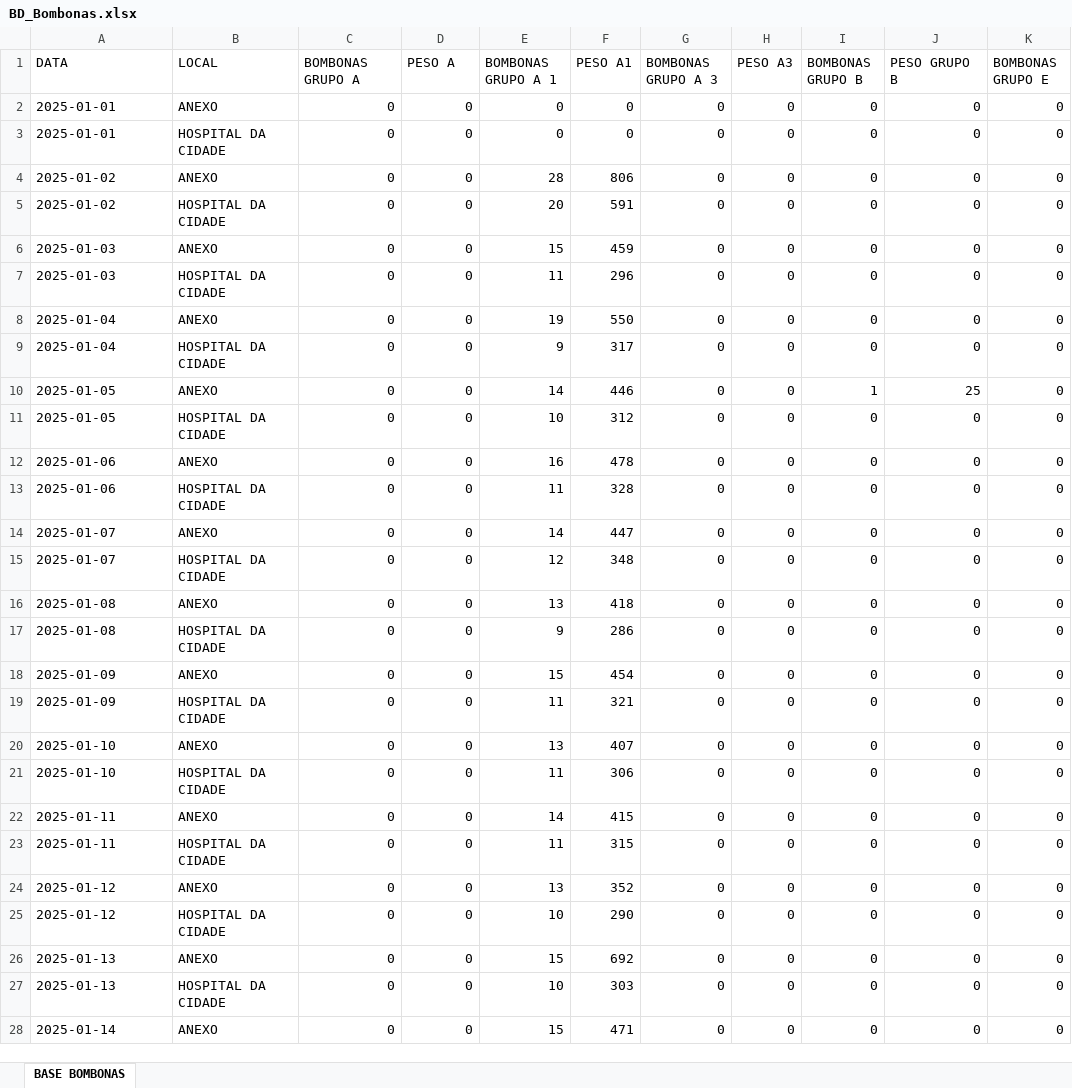
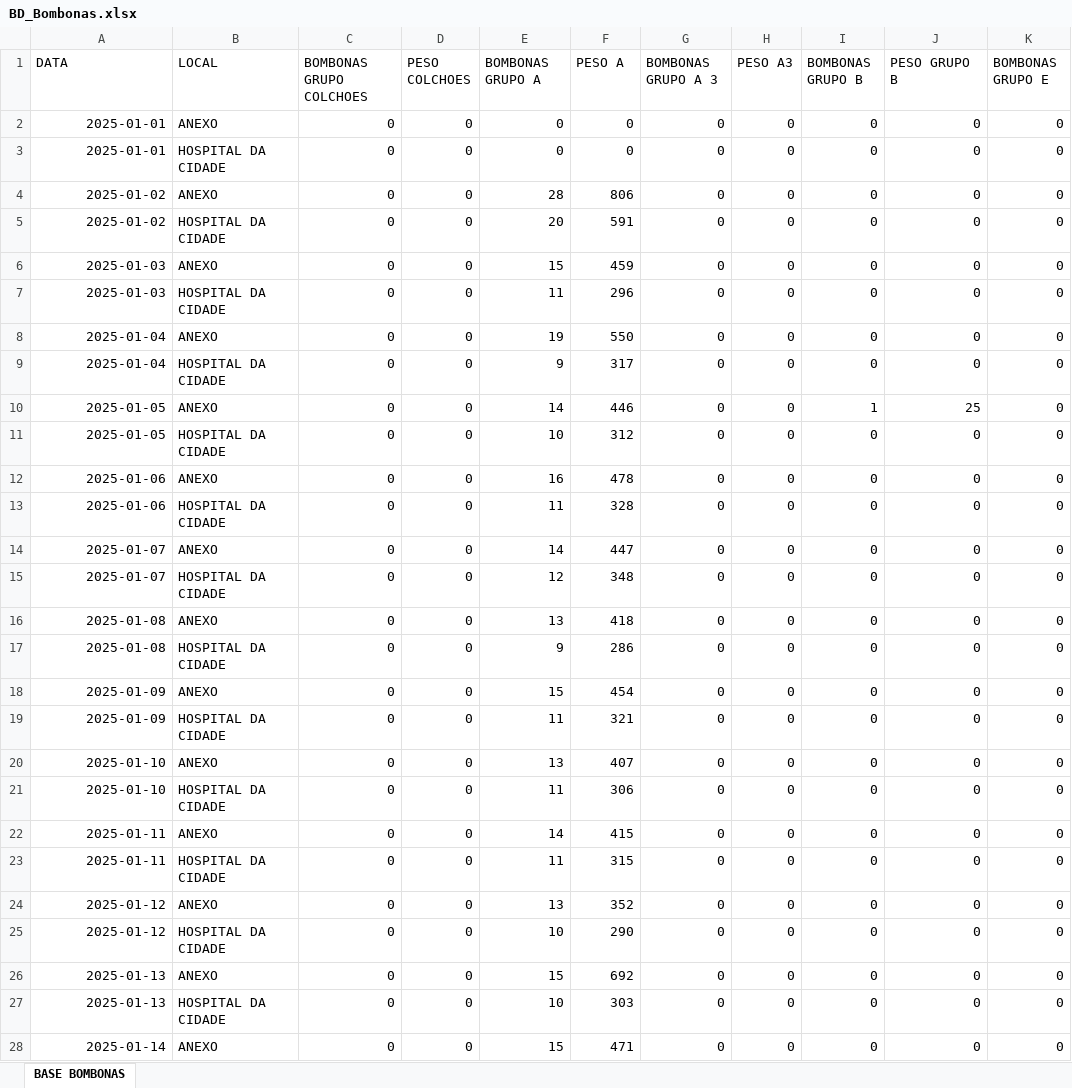
Before and after one commit to hamiltonjmp/painel-bombonas, an Excel workbook: dados/BD_Bombonas.xlsx, sheet BASE BOMBONAS, drawn as a sheet; only a part is shown; values as stored, in another font and other column widths than the file's, no borders; the diff covers the shown part only; the diff names each change by its address in the sheet, - before the commit and + after, or states it on an @@ line.

```diff
--- a/dados/BD_Bombonas.xlsx (sheet BASE BOMBONAS)
+++ b/dados/BD_Bombonas.xlsx (sheet BASE BOMBONAS)
-C1: BOMBONAS GRUPO A
+C1: BOMBONAS GRUPO COLCHOES
-D1: PESO A
+D1: PESO COLCHOES
-E1: BOMBONAS GRUPO A 1
+E1: BOMBONAS GRUPO A
-F1: PESO A1
+F1: PESO A
-A2:A28 alignment: left
+A2:A28 alignment: right
```
Also changed, not shown: 56 added rows, 2 edited cells and cell formats elsewhere in this sheet, 1 other file.
